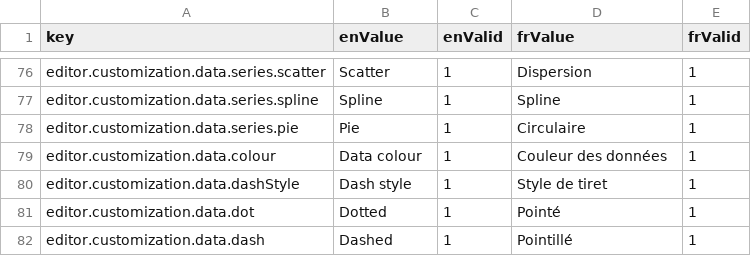
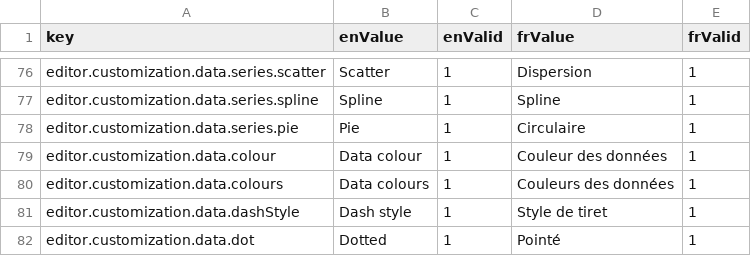
Before and after one commit to yileifeng/highcharts-editor, a CSV file: src/lang/lang.csv, drawn as a sheet; only a part is shown, gaps mark what is left out; the shorter side is filled out with more unchanged rows.

Commit message:
add pie chart colour customization

```diff
--- a/src/lang/lang.csv
+++ b/src/lang/lang.csv
@@ -79,2 +79,3 @@ editor.customization.data.series.pie,Pie,1,Circulaire,1
 editor.customization.data.colour,Data colour,1,Couleur des données,1
+editor.customization.data.colours,Data colours,1,Couleurs des données,1
 editor.customization.data.dashStyle,Dash style,1,Style de tiret,1
```
Also changed, not shown: 3 other files.
